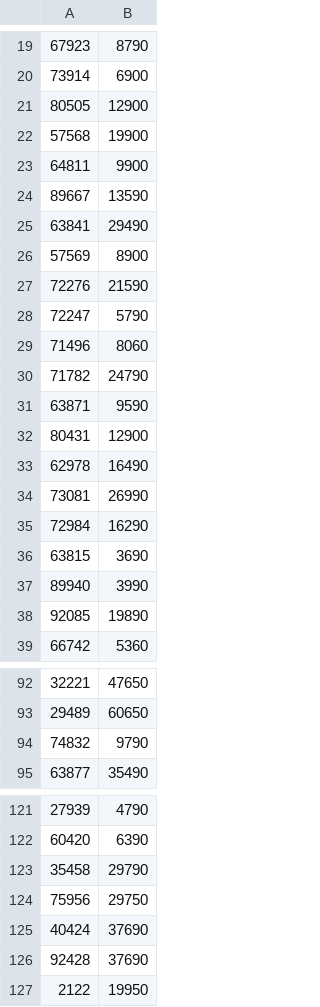
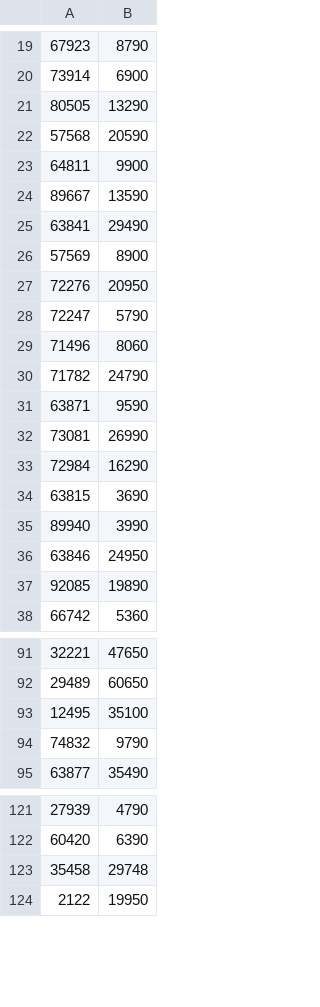
Before and after one commit to sushchikh/competitor_prices, a CSV file: xlsx/makita_prices.csv, drawn as a sheet; only a part is shown, gaps mark what is left out; the diff covers the shown part only.

```diff
--- a/xlsx/makita_prices.csv
+++ b/xlsx/makita_prices.csv
@@ -20,4 +20,4 @@
 73914;6900
-80505;12900
-57568;19900
+80505;13290
+57568;20590
 64811;9900
@@ -26,3 +26,3 @@
 57569;8900
-72276;21590
+72276;20950
 72247;5790
@@ -31,4 +31,2 @@
 63871;9590
-80431;12900
-62978;16490
 73081;26990
@@ -37,2 +35,3 @@
 89940;3990
+63846;24950
 92085;19890
@@ -93,2 +92,3 @@
 29489;60650
+12495;35100
 74832;9790
@@ -122,6 +122,3 @@
 60420;6390
-35458;29790
-75956;29750
-40424;37690
-92428;37690
+35458;29748
 2122;19950
```
Also changed, not shown: 9 edited cells elsewhere in this file, xlsx/instrument_prices.csv, xlsx/vse_instrumenti.csv.
